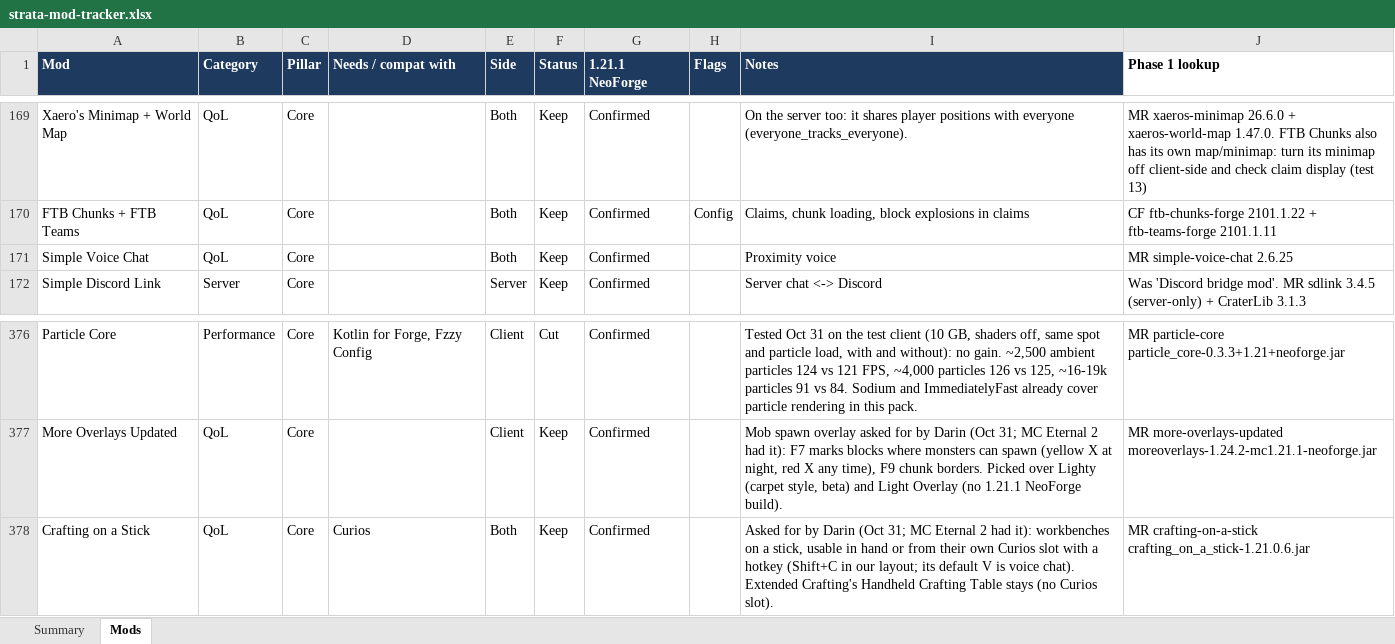
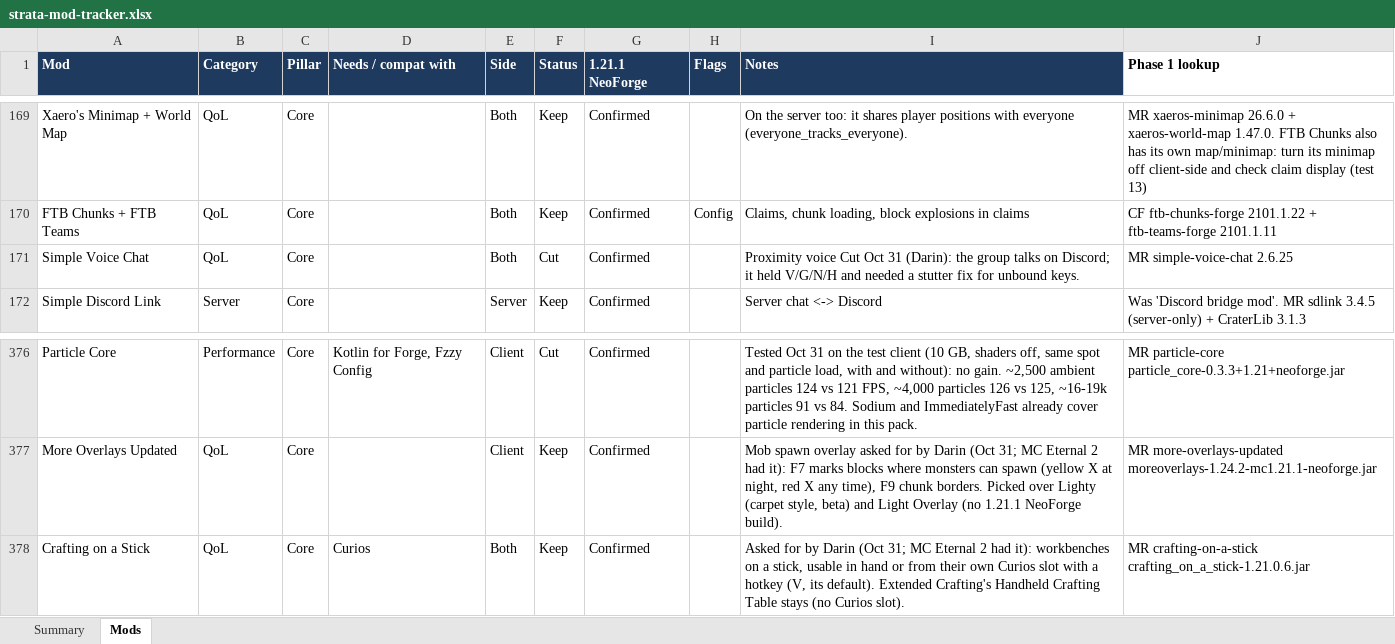
Before and after one commit to Darin-Barth/strata, an Excel workbook: docs/strata-mod-tracker.xlsx, sheet Mods, drawn as a sheet; only a part is shown, gaps mark what is left out; values as stored, in another font and other column widths than the file's, no borders; conditional formats not drawn; the diff names each change by its address in the sheet, - before the commit and + after, or states it on an @@ line.

```diff
--- a/docs/strata-mod-tracker.xlsx (sheet Mods)
+++ b/docs/strata-mod-tracker.xlsx (sheet Mods)
-F171 (Status): Keep
+F171 (Status): Cut
-I171 (Notes): Proximity voice
+I171 (Notes): Proximity voice Cut Oct 31 (Darin): the group talks on Discord; it held V/G/N/H and needed a stutter fix for unbound keys.
-I378 (Notes): …a hotkey (Shift+C in our layout; its default V is voice chat). Extended Crafting's…
+I378 (Notes): …a hotkey (V, its default). Extended Crafting's…
```
Also changed, not shown: 10 other files.
